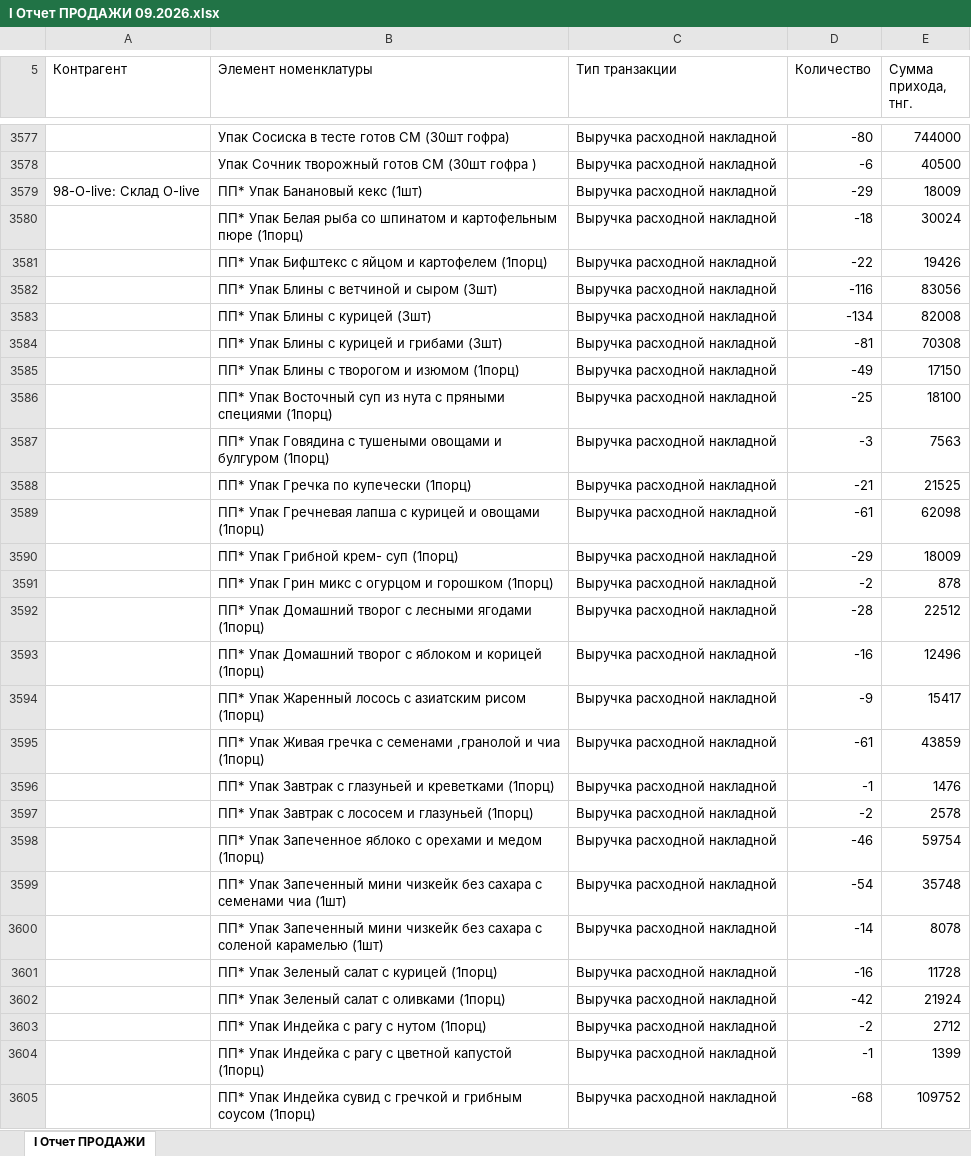
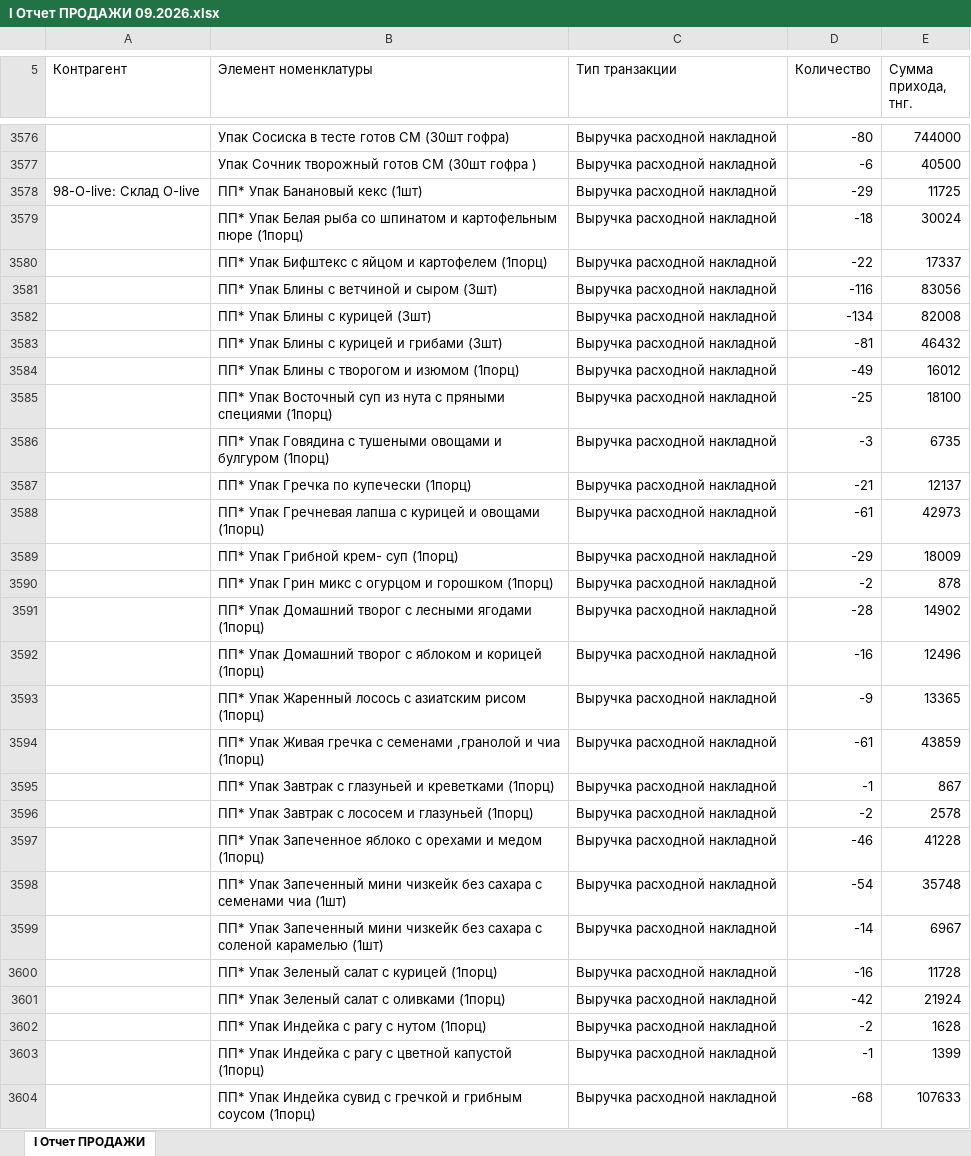
Before and after one commit to Olgagerassimenko/fin-director, an Excel workbook: I Отчет ПРОДАЖИ 09.2026.xlsx, sheet I Отчет ПРОДАЖИ, drawn as a sheet; only a part is shown, gaps mark what is left out; values as stored, in another font and other column widths than the file's, no borders; addresses are those after the commit; the diff covers the shown part only; the diff names each change by its address in the sheet, - before the commit and + after, or states it on an @@ line.

```diff
--- a/I Отчет ПРОДАЖИ 09.2026.xlsx (sheet I Отчет ПРОДАЖИ)
+++ b/I Отчет ПРОДАЖИ 09.2026.xlsx (sheet I Отчет ПРОДАЖИ)
-E3578 (Сумма прихода, тнг.): 18009
+E3578 (Сумма прихода, тнг.): 11725
-E3580 (Сумма прихода, тнг.): 19426
+E3580 (Сумма прихода, тнг.): 17337
-E3583 (Сумма прихода, тнг.): 70308
+E3583 (Сумма прихода, тнг.): 46432
-E3584 (Сумма прихода, тнг.): 17150
+E3584 (Сумма прихода, тнг.): 16012
-E3586 (Сумма прихода, тнг.): 7563
+E3586 (Сумма прихода, тнг.): 6735
-E3587 (Сумма прихода, тнг.): 21525
+E3587 (Сумма прихода, тнг.): 12137
-E3588 (Сумма прихода, тнг.): 62098
+E3588 (Сумма прихода, тнг.): 42973
-E3591 (Сумма прихода, тнг.): 22512
+E3591 (Сумма прихода, тнг.): 14902
-E3593 (Сумма прихода, тнг.): 15417
+E3593 (Сумма прихода, тнг.): 13365
-E3595 (Сумма прихода, тнг.): 1476
+E3595 (Сумма прихода, тнг.): 867
-E3597 (Сумма прихода, тнг.): 59754
+E3597 (Сумма прихода, тнг.): 41228
-E3599 (Сумма прихода, тнг.): 8078
+E3599 (Сумма прихода, тнг.): 6967
-E3602 (Сумма прихода, тнг.): 2712
+E3602 (Сумма прихода, тнг.): 1628
-E3604 (Сумма прихода, тнг.): 109752
+E3604 (Сумма прихода, тнг.): 107633
```
Also changed, not shown: 1 added row, 2 removed rows and 86 edited cells elsewhere in this sheet, I Отчет ПРОДАЖИ 01.2026.xlsx, I Отчет ПРОДАЖИ 02.2026.xlsx, 33 other files.
